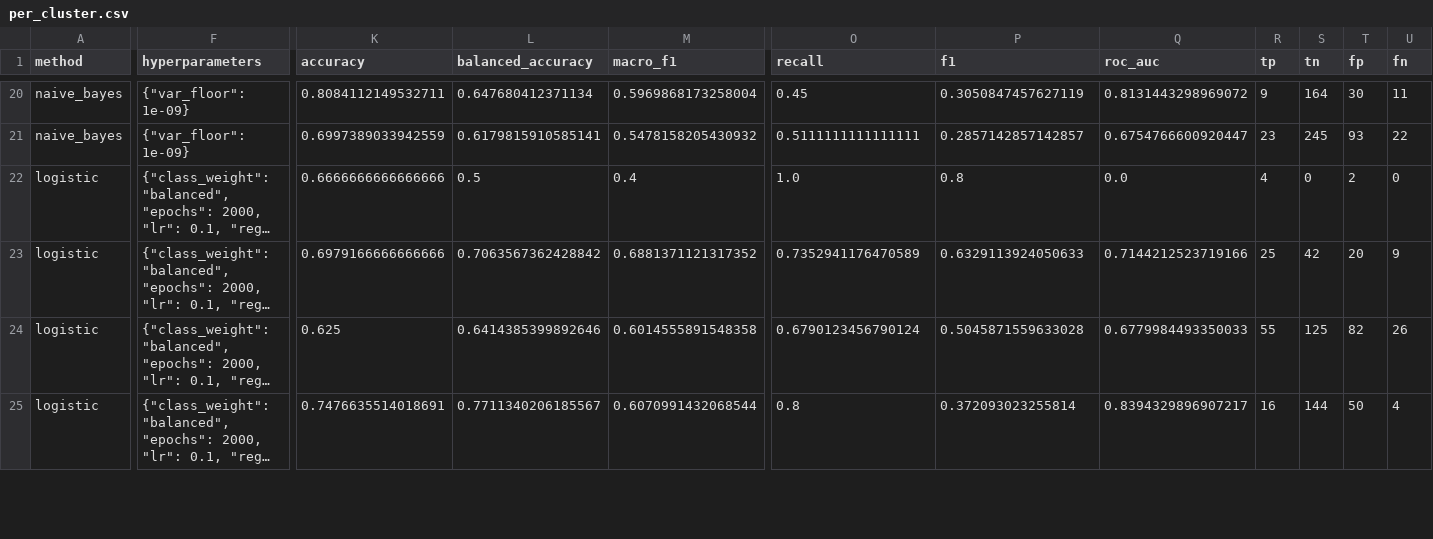
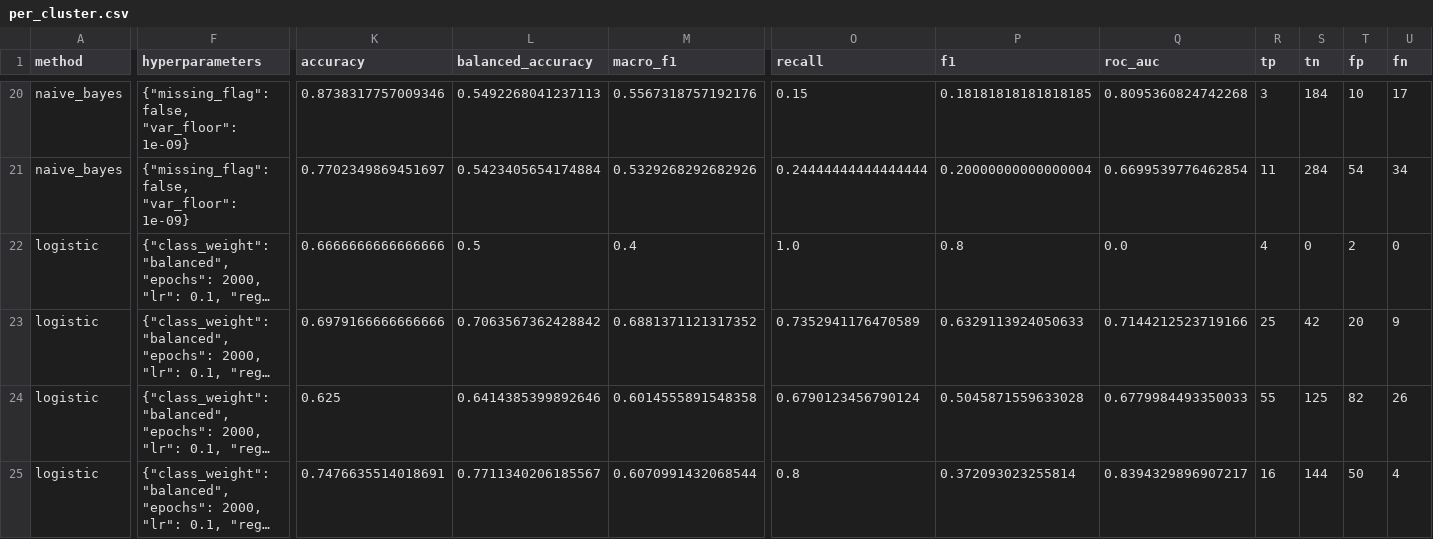
Before and after one commit to persimon-c/weathering-with-you, a CSV file: results/tables/per_cluster.csv, drawn as a sheet; only a part is shown, gaps mark what is left out; long unchanged cells end in …; the diff covers the shown part only; the diff names each change by its address in the sheet, - before the commit and + after, or states it on an @@ line.

```diff
--- a/results/tables/per_cluster.csv
+++ b/results/tables/per_cluster.csv
-F20:F21 (hyperparameters): {"var_floor": 1e-09}
+F20:F21 (hyperparameters): {"missing_flag": false, "var_floor": 1e-09}
-K20 (accuracy): 0.8084112149532711
+K20 (accuracy): 0.8738317757009346
-L20 (balanced_accuracy): 0.647680412371134
+L20 (balanced_accuracy): 0.5492268041237113
-M20 (macro_f1): 0.5969868173258004
+M20 (macro_f1): 0.5567318757192176
-O20 (recall): 0.45
+O20 (recall): 0.15
-P20 (f1): 0.3050847457627119
+P20 (f1): 0.18181818181818185
-Q20 (roc_auc): 0.8131443298969072
+Q20 (roc_auc): 0.8095360824742268
-R20 (tp): 9
+R20 (tp): 3
-S20 (tn): 164
+S20 (tn): 184
-T20 (fp): 30
+T20 (fp): 10
-U20 (fn): 11
+U20 (fn): 17
-K21 (accuracy): 0.6997389033942559
+K21 (accuracy): 0.7702349869451697
-L21 (balanced_accuracy): 0.6179815910585141
+L21 (balanced_accuracy): 0.5423405654174884
-M21 (macro_f1): 0.5478158205430932
+M21 (macro_f1): 0.5329268292682926
-O21 (recall): 0.5111111111111111
+O21 (recall): 0.24444444444444444
-P21 (f1): 0.2857142857142857
+P21 (f1): 0.20000000000000004
-Q21 (roc_auc): 0.6754766600920447
+Q21 (roc_auc): 0.6699539776462854
-R21 (tp): 23
+R21 (tp): 11
-S21 (tn): 245
+S21 (tn): 284
-T21 (fp): 93
+T21 (fp): 54
-U21 (fn): 22
+U21 (fn): 34
```
Also changed, not shown: 33 edited cells elsewhere in this file, results/tables/error_groups.csv, results/tables/validation_errors.csv.
